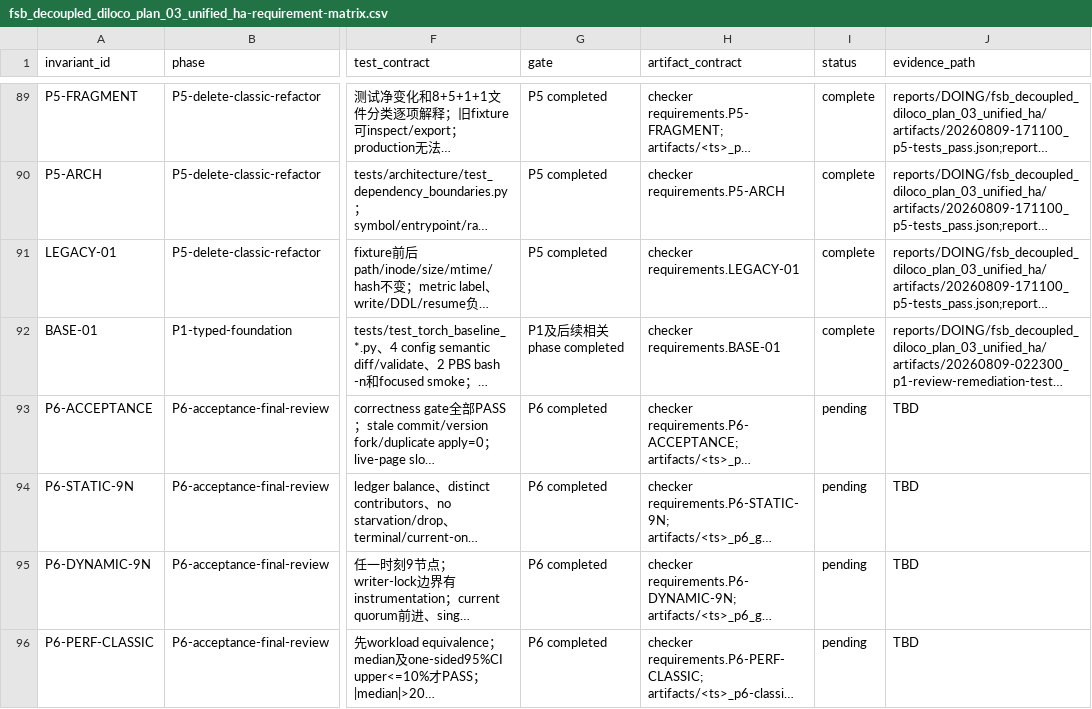
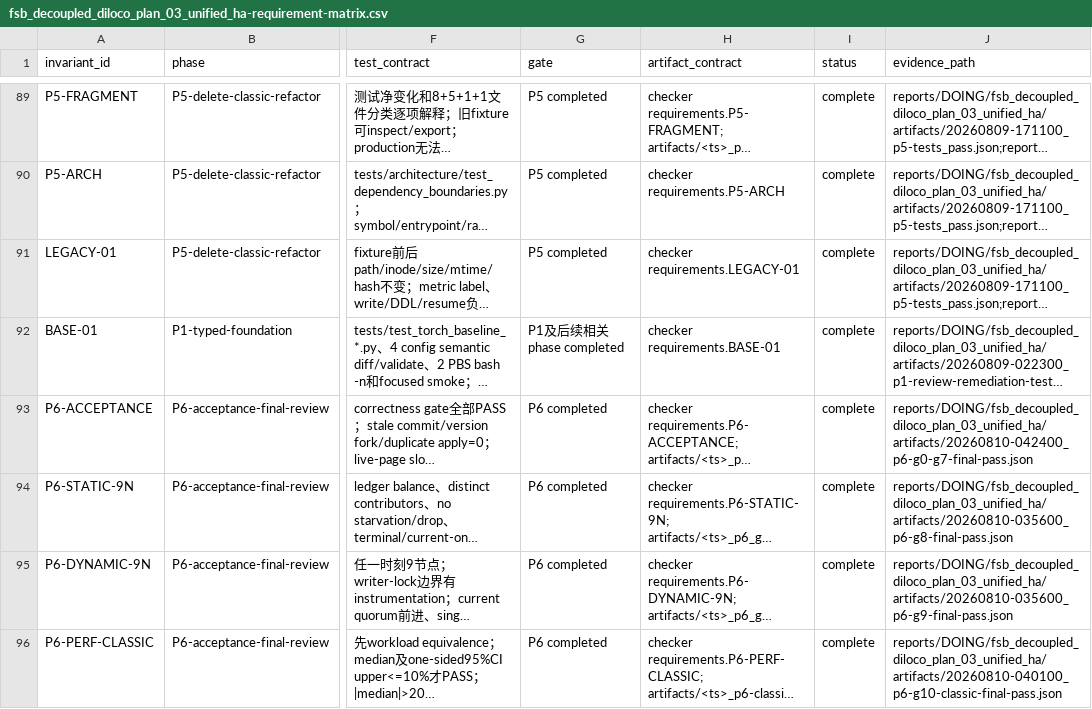
Before and after one commit to UnbearableFate/fsb_decoupled_diloco, a CSV file: plans/DOING/plans/fsb_decoupled_diloco_plan_03_unified_ha-requirement-matrix.csv, drawn as a sheet; only a part is shown, gaps mark what is left out; long unchanged cells end in …; the diff covers the shown part only; the diff names each change by its address in the sheet, - before the commit and + after, or states it on an @@ line.

Commit message:
bind final plan03 phase requirements

```diff
--- a/plans/DOING/plans/fsb_decoupled_diloco_plan_03_unified_ha-requirement-matrix.csv
+++ b/plans/DOING/plans/fsb_decoupled_diloco_plan_03_unified_ha-requirement-matrix.csv
-I93:I96 (status): pending
+I93:I96 (status): complete
-J93 (evidence_path): TBD
+J93 (evidence_path): reports/DOING/fsb_decoupled_diloco_plan_03_unified_ha/artifacts/20260810-042400_p6-g0-g7-final-pass.json
-J94 (evidence_path): TBD
+J94 (evidence_path): reports/DOING/fsb_decoupled_diloco_plan_03_unified_ha/artifacts/20260810-035600_p6-g8-final-pass.json
-J95 (evidence_path): TBD
+J95 (evidence_path): reports/DOING/fsb_decoupled_diloco_plan_03_unified_ha/artifacts/20260810-035600_p6-g9-final-pass.json
-J96 (evidence_path): TBD
+J96 (evidence_path): reports/DOING/fsb_decoupled_diloco_plan_03_unified_ha/artifacts/20260810-040100_p6-g10-classic-final-pass.json
```
Also changed, not shown: 8 edited cells elsewhere in this file, 11 other files.
